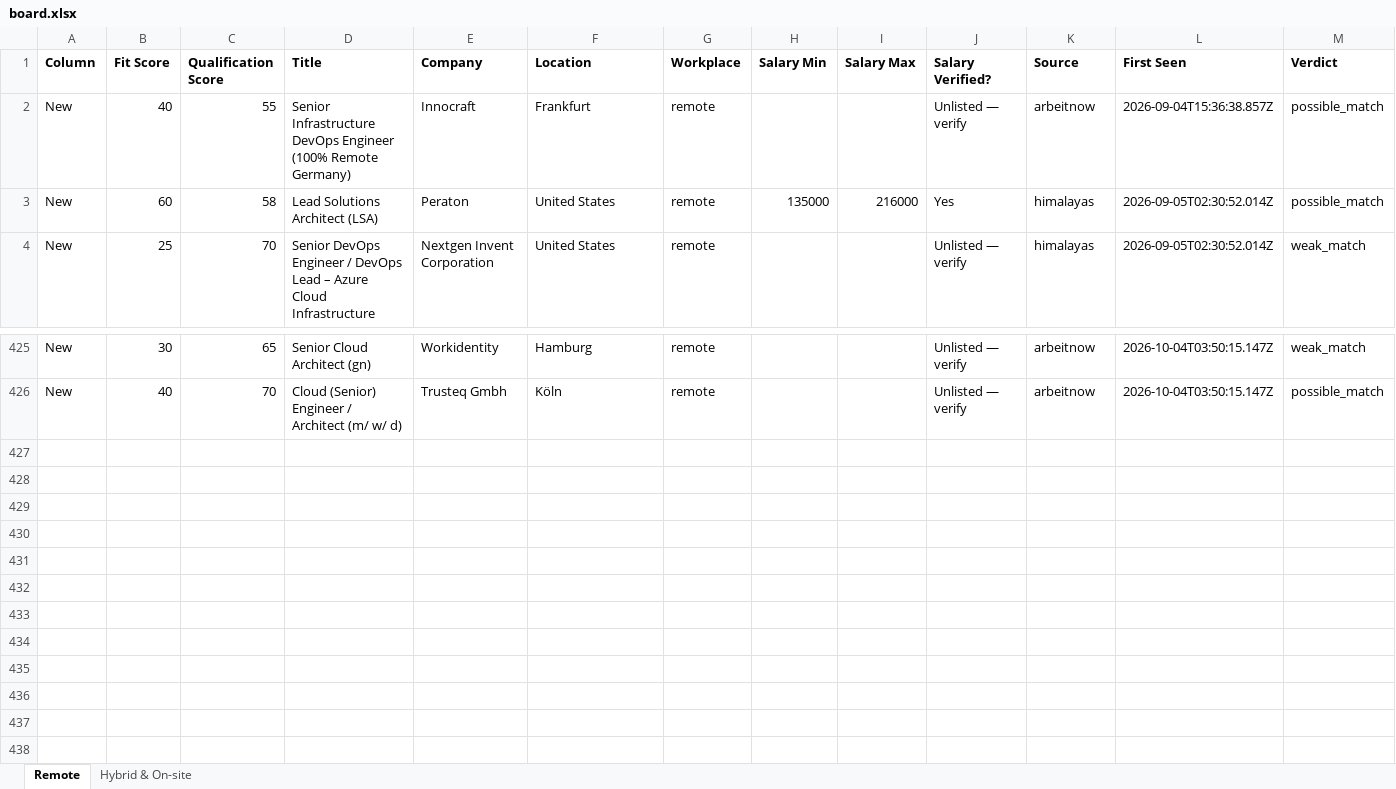
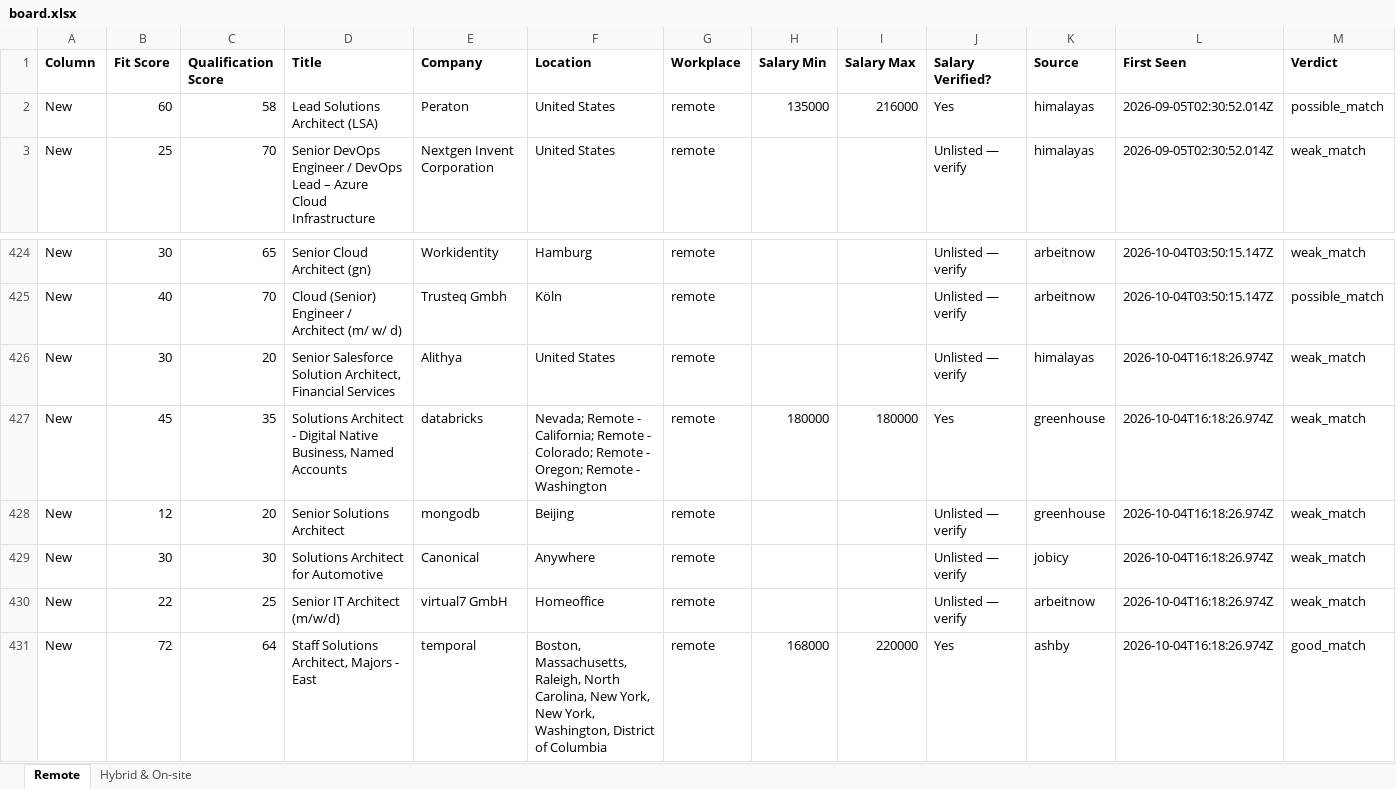
Before and after one commit to naijadamus/goodfela.com, an Excel workbook: hunt/board.xlsx, sheet Remote, drawn as a sheet; only a part is shown, gaps mark what is left out; values as stored, in another font and other column widths than the file's, no borders; removed rows and columns are numbered as before the commit, all else as after; rows hold the shown columns only; the diff names each change by its address in the sheet, - before the commit and + after, or states it on an @@ line.

```diff
--- a/hunt/board.xlsx (sheet Remote)
+++ b/hunt/board.xlsx (sheet Remote)
-row 2: New | 40 | 55 | Senior Infrastructure DevOps Engineer (100% Remote Germany) | Innocraft | Frankfurt | remote |  |  | Unlisted — verify | arbeitnow | 2026-09-04T15:36:38.857Z | possible_match
+row 426: New | 30 | 20 | Senior Salesforce Solution Architect, Financial Services | Alithya | United States | remote |  |  | Unlisted — verify | himalayas | 2026-10-04T16:18:26.974Z | weak_match
+row 427: New | 45 | 35 | Solutions Architect - Digital Native Business, Named Accounts | databricks | Nevada; Remote - California; Remote - Colorado; Remote - Oregon; Remote - Washington | remote | 180000 | 180000 | Yes | greenhouse | 2026-10-04T16:18:26.974Z | weak_match
+row 428: New | 12 | 20 | Senior Solutions Architect | mongodb | Beijing | remote |  |  | Unlisted — verify | greenhouse | 2026-10-04T16:18:26.974Z | weak_match
+row 429: New | 30 | 30 | Solutions Architect for Automotive | Canonical | Anywhere | remote |  |  | Unlisted — verify | jobicy | 2026-10-04T16:18:26.974Z | weak_match
+row 430: New | 22 | 25 | Senior IT Architect (m/w/d) | virtual7 GmbH | Homeoffice | remote |  |  | Unlisted — verify | arbeitnow | 2026-10-04T16:18:26.974Z | weak_match
+row 431: New | 72 | 64 | Staff Solutions Architect, Majors - East | temporal | Boston, Massachusetts, Raleigh, North Carolina, New York, New York, Washington, District of Columbia | remote | 168000 | 220000 | Yes | ashby | 2026-10-04T16:18:26.974Z | good_match
```
Also changed, not shown: sheet Hybrid & On-site, 1 other file.
